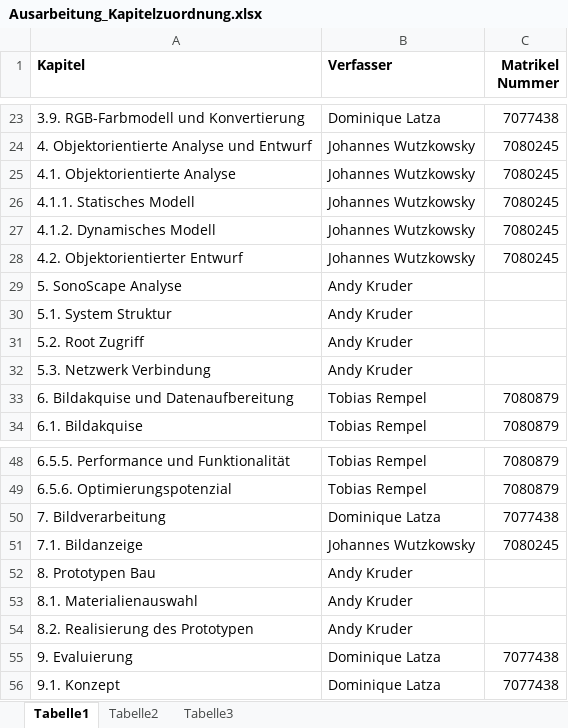
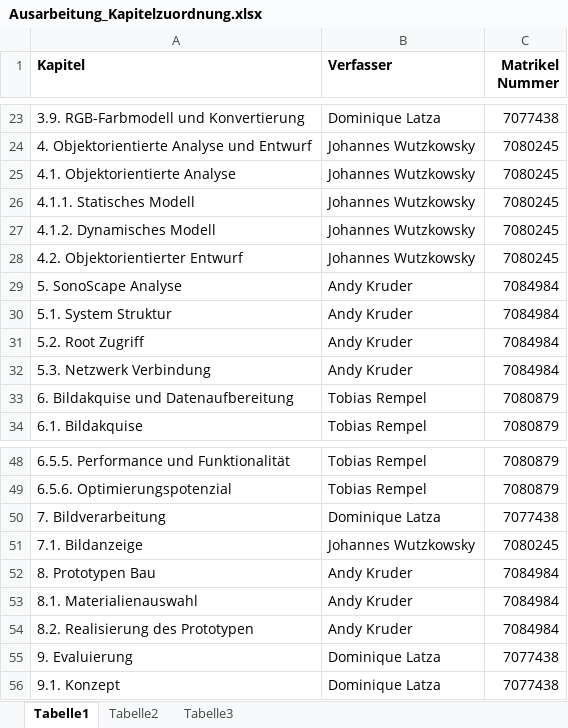
Before and after one commit to AnwendungenMI/Ausarbeitung, an Excel workbook: Ausarbeitung_Kapitelzuordnung.xlsx, sheet Tabelle1, drawn as a sheet; only a part is shown, gaps mark what is left out; values as stored, in another font and other column widths than the file's, no borders; the diff names each change by its address in the sheet, - before the commit and + after, or states it on an @@ line.

Commit message:
kaptieluiordnung

```diff
--- a/Ausarbeitung_Kapitelzuordnung.xlsx (sheet Tabelle1)
+++ b/Ausarbeitung_Kapitelzuordnung.xlsx (sheet Tabelle1)
-C29:C32 (Matrikel Nummer): (empty)
+C29:C32 (Matrikel Nummer): 7084984
-C52:C54 (Matrikel Nummer): (empty)
+C52:C54 (Matrikel Nummer): 7084984
```
